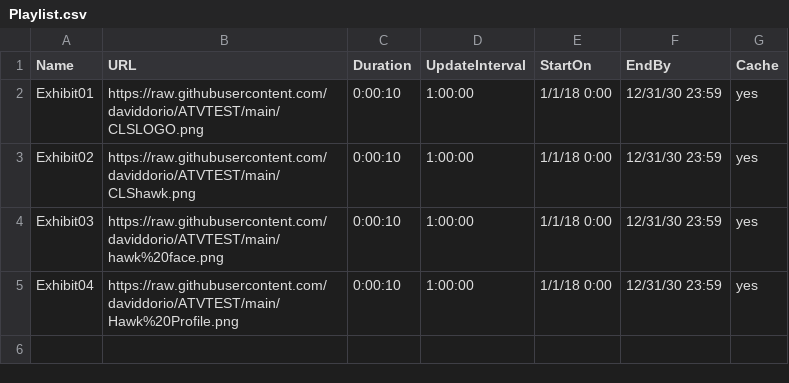
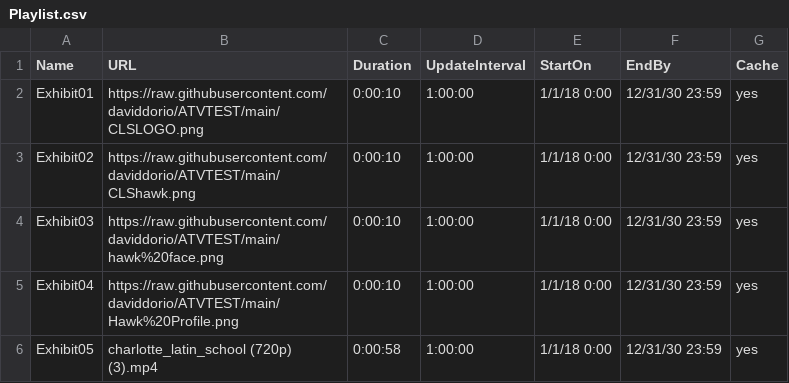
Before and after one commit to daviddorio/ATVTEST, a CSV file: Playlist.csv, drawn as a sheet; the diff names each change by its address in the sheet, - before the commit and + after, or states it on an @@ line.

Commit message:
Add files via upload

```diff
--- a/Playlist.csv
+++ b/Playlist.csv
+row 6: Exhibit05 | charlotte_latin_school (720p) (3).mp4 | 0:00:58 | 1:00:00 | 1/1/18 0:00 | 12/31/30 23:59 | yes
```
